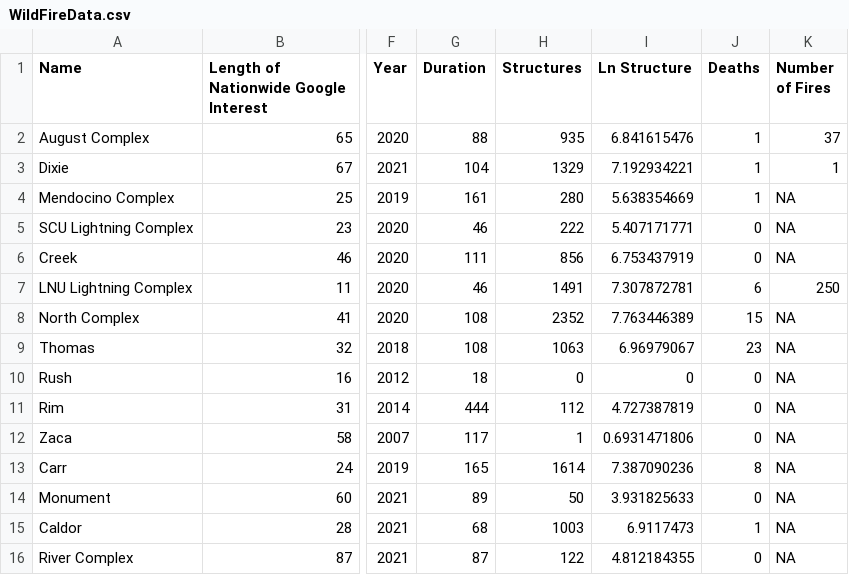
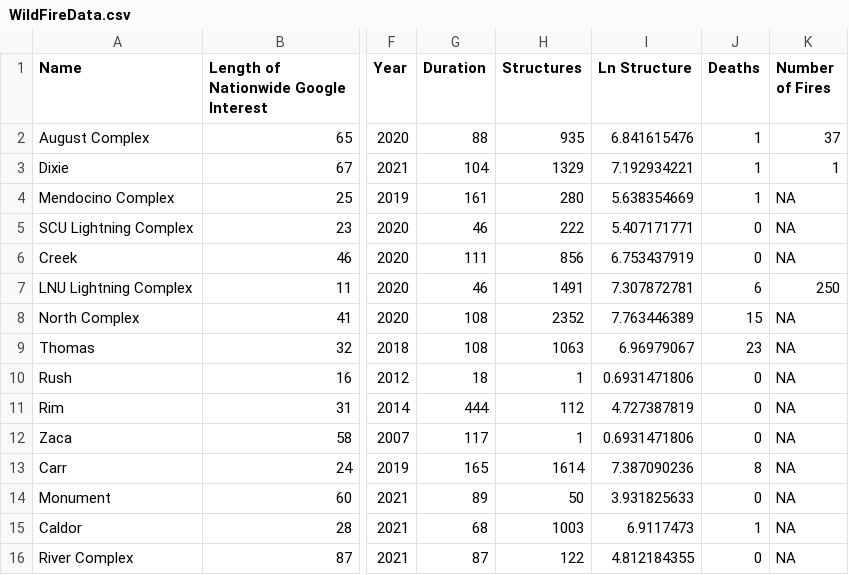
Before and after one commit to zoer27/EdgeofSignificance, a CSV file: Data/WildFireData.csv, drawn as a sheet; only a part is shown, gaps mark what is left out; the diff names each change by its address in the sheet, - before the commit and + after, or states it on an @@ line.

Commit message:
New data with updated points

```diff
--- a/Data/WildFireData.csv
+++ b/Data/WildFireData.csv
-H10 (Structures): 0
+H10 (Structures): 1
-I10 (Ln Structure): 0
+I10 (Ln Structure): 0.6931471806
```
